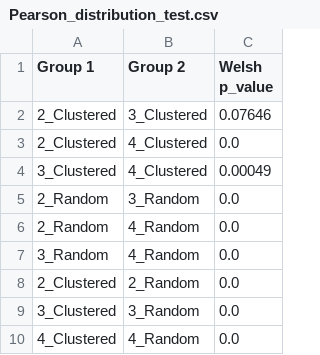
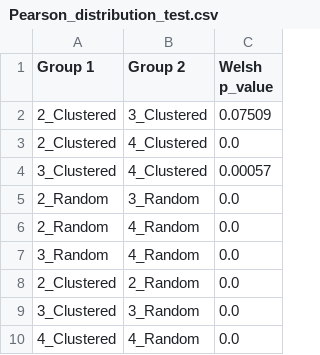
Before and after one commit to MarkF-hanze/ICA, a CSV file: Results/Pearson_distribution_test.csv, drawn as a sheet.

```diff
--- a/Results/Pearson_distribution_test.csv
+++ b/Results/Pearson_distribution_test.csv
@@ -1,5 +1,5 @@
 Group 1,Group 2,Welsh p_value
-2_Clustered,3_Clustered,0.07646
+2_Clustered,3_Clustered,0.07509
 2_Clustered,4_Clustered,0.0
-3_Clustered,4_Clustered,0.00049
+3_Clustered,4_Clustered,0.00057
 2_Random,3_Random,0.0
```
Also changed, not shown: Results/Credibility_distribution_correaltions.csv, 5 other files.
